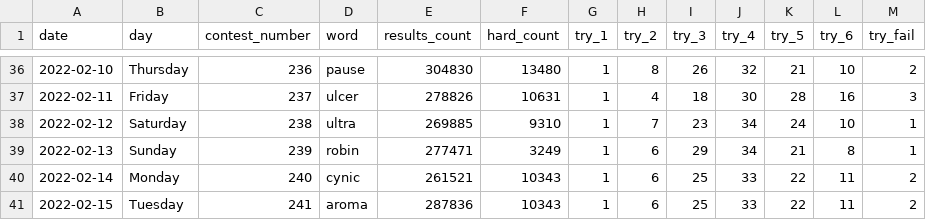
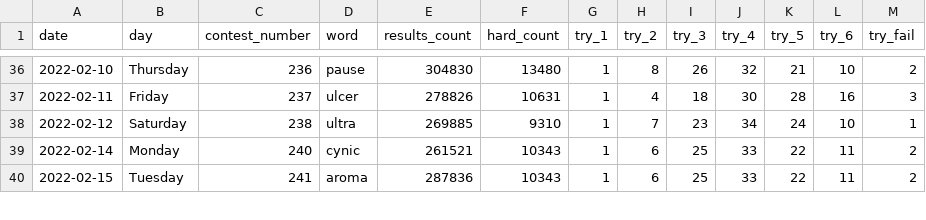
Before and after one commit to grahamcracker1234/comap, a CSV file: data.csv, drawn as a sheet; only a part is shown, gaps mark what is left out.

Commit message:
Removed #239

```diff
--- a/data.csv
+++ b/data.csv
@@ -38,3 +38,2 @@ date,day,contest_number,word,results_count,hard_count,try_1,try_2,try_3,try_4,tr
 2022-02-12,Saturday,238,ultra,269885,9310,1,7,23,34,24,10,1
-2022-02-13,Sunday,239,robin,277471,3249,1,6,29,34,21,8,1
 2022-02-14,Monday,240,cynic,261521,10343,1,6,25,33,22,11,2
```
